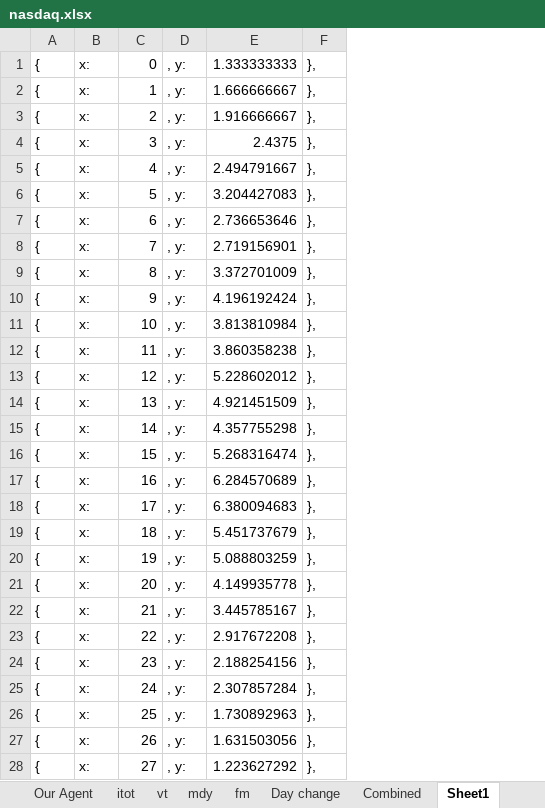
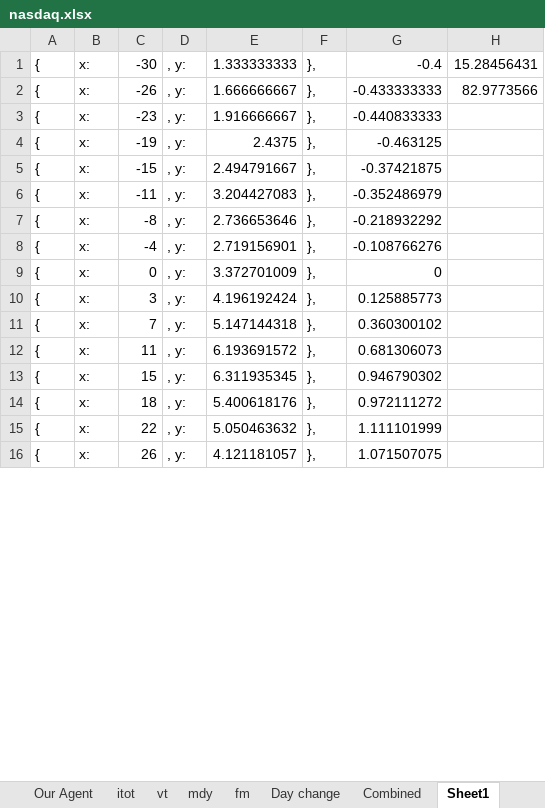
Before and after one commit to cohenguy1/OptimalStoppingRule, an Excel workbook: OptimalStoppingRule/InvestmentsRandomVectorsGenerator/nasdaq.xlsx, sheet Sheet1, drawn as a sheet; only a part is shown; values as stored, in another font and other column widths than the file's, no borders; charts and pictures not drawn; removed rows and columns are numbered as before the commit, all else as after; the diff covers the shown part only; the diff names each change by its address in the sheet, - before the commit and + after, or states it on an @@ line.

```diff
--- a/OptimalStoppingRule/InvestmentsRandomVectorsGenerator/nasdaq.xlsx (sheet Sheet1)
+++ b/OptimalStoppingRule/InvestmentsRandomVectorsGenerator/nasdaq.xlsx (sheet Sheet1)
+column G, rows 1-16: -0.4 | -0.433333333 | -0.440833333 | -0.463125 | -0.37421875 | -0.352486979 | -0.218932292 | -0.108766276 | 0 | 0.125885773 | 0.360300102 | 0.681306073 | 0.946790302 | 0.972111272 | 1.111101999 | 1.071507075
+column H, rows 1-2: 15.28456431 | 82.9773566
-C1: 0
+C1: -30
-C2: 1
+C2: -26
-C3: 2
+C3: -23
-C4: 3
+C4: -19
-C5: 4
+C5: -15
-C6: 5
+C6: -11
-C7: 6
+C7: -8
-C8: 7
+C8: -4
-C9: 8
+C9: 0
-C10: 9
+C10: 3
-C11: 10
+C11: 7
-E11: 3.813810984
+E11: 5.147144318
-E12: 3.860358238
+E12: 6.193691572
-row 13: { | x: | 12 | , y: | 5.228602012 | },
-row 14: { | x: | 13 | , y: | 4.921451509 | },
-row 15: { | x: | 14 | , y: | 4.357755298 | },
-E13: 5.268316474
+E13: 6.311935345
-row 17: { | x: | 16 | , y: | 6.284570689 | },
-row 18: { | x: | 17 | , y: | 6.380094683 | },
-E14: 5.451737679
+E14: 5.400618176
-row 20: { | x: | 19 | , y: | 5.088803259 | },
-row 21: { | x: | 20 | , y: | 4.149935778 | },
-row 22: { | x: | 21 | , y: | 3.445785167 | },
-E15: 2.917672208
+E15: 5.050463632
-row 24: { | x: | 23 | , y: | 2.188254156 | },
-row 25: { | x: | 24 | , y: | 2.307857284 | },
-row 26: { | x: | 25 | , y: | 1.730892963 | },
-E16: 1.631503056
+E16: 4.121181057
-row 28: { | x: | 27 | , y: | 1.223627292 | },
```
Also changed, not shown: 16 added rows, 4 removed rows and 6 edited cells elsewhere in this sheet, sheet Combined, other sheet tabs, formulas that keep their value, charts or pictures, 26 other files.
